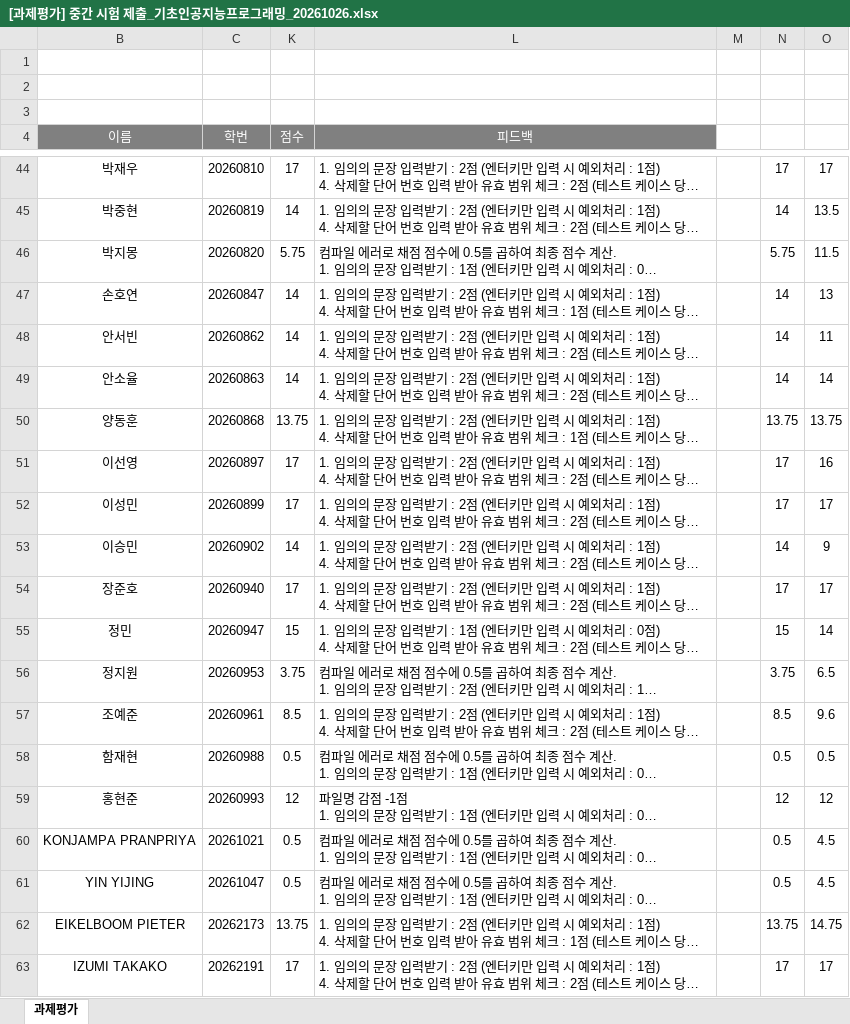
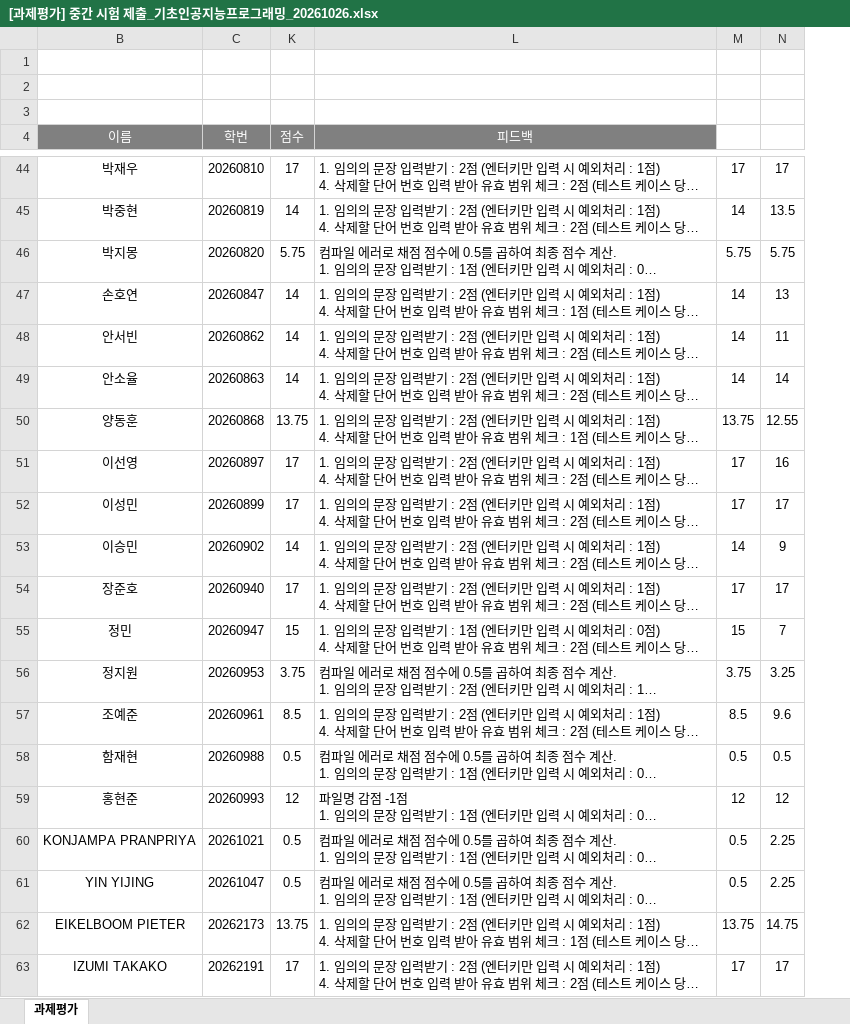
Before and after one commit to HyunJunTae/SOGANG, an Excel workbook: 3학년 2학기/기인프/중간고사/[과제평가] 중간 시험 제출_기초인공지능프로그래밍_20261026.xlsx, sheet 과제평가, drawn as a sheet; only a part is shown, gaps mark what is left out; long unchanged cells end in …; values as stored, in another font and other column widths than the file's, no borders; removed rows and columns are numbered as before the commit, all else as after; the diff covers the shown part only; the diff names each change by its address in the sheet, - before the commit and + after, or states it on an @@ line.

```diff
--- a/3학년 2학기/기인프/중간고사/[과제평가] 중간 시험 제출_기초인공지능프로그래밍_20261026.xlsx (sheet 과제평가)
+++ b/3학년 2학기/기인프/중간고사/[과제평가] 중간 시험 제출_기초인공지능프로그래밍_20261026.xlsx (sheet 과제평가)
-column M, empty
-N46: 11.5
+N46: 5.75
-N50: 13.75
+N50: 12.55
-N55: 14
+N55: 7
-N56: 6.5
+N56: 3.25
-N60:N61: 4.5
+N60:N61: 2.25
```
Also changed, not shown: 11 edited cells elsewhere in this sheet, 4 other files.
